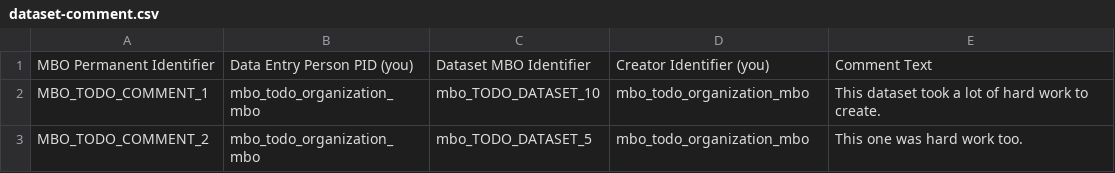
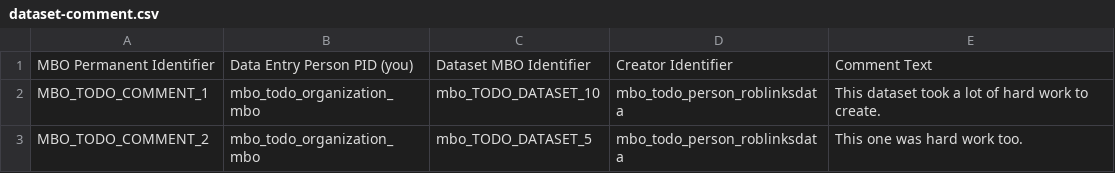
Before and after one commit to marco-bolo/csv-to-json-ld, a CSV file: dataset-comment.csv, drawn as a sheet.

Commit message:
Tidying up dataset comment to make it clear the creator is the creator of the comment, not the metadata describing it.

```diff
--- a/dataset-comment.csv
+++ b/dataset-comment.csv
@@ -1,3 +1,3 @@
-MBO Permanent Identifier,Data Entry Person PID (you),Dataset MBO Identifier,Creator Identifier (you),Comment Text
-MBO_TODO_COMMENT_1,mbo_todo_organization_mbo,mbo_TODO_DATASET_10,mbo_todo_organization_mbo,This dataset took a lot of hard work to create.
-MBO_TODO_COMMENT_2,mbo_todo_organization_mbo,mbo_TODO_DATASET_5,mbo_todo_organization_mbo,This one was hard work too.
+MBO Permanent Identifier,Data Entry Person PID (you),Dataset MBO Identifier,Creator Identifier,Comment Text
+MBO_TODO_COMMENT_1,mbo_todo_organization_mbo,mbo_TODO_DATASET_10,mbo_todo_person_roblinksdata,This dataset took a lot of hard work to create.
+MBO_TODO_COMMENT_2,mbo_todo_organization_mbo,mbo_TODO_DATASET_5,mbo_todo_person_roblinksdata,This one was hard work too.
```
Also changed, not shown: 1 other file.
